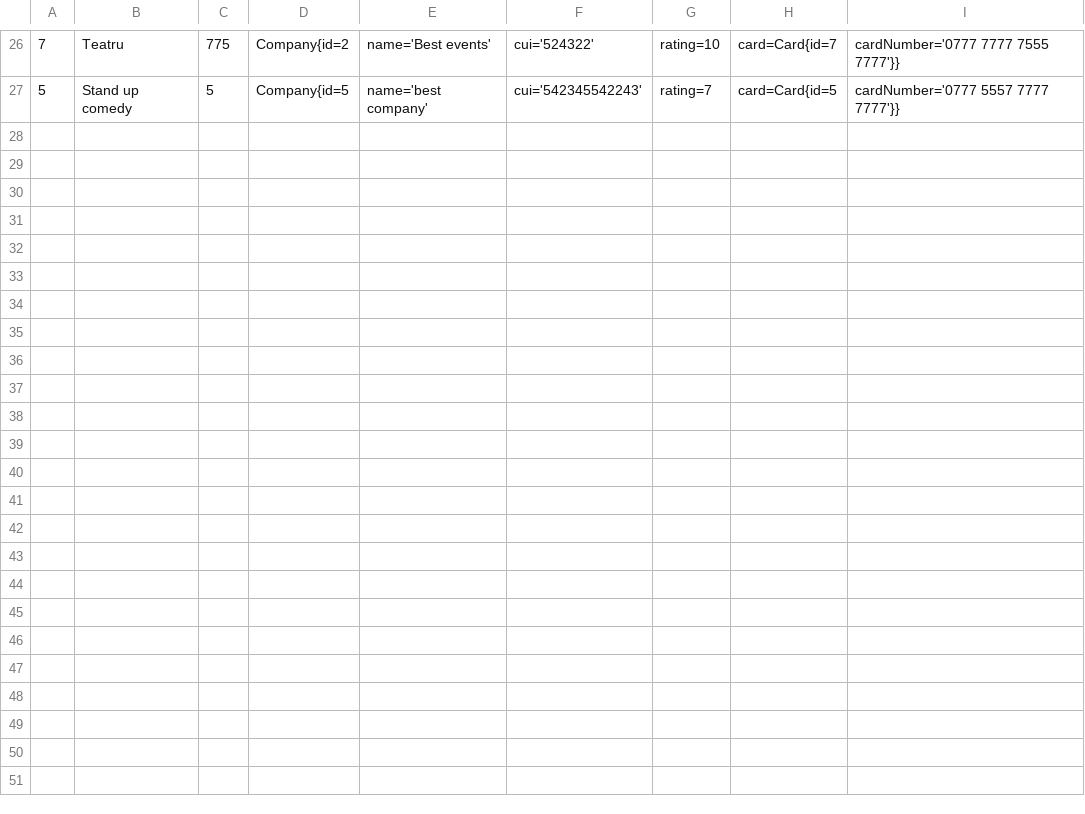
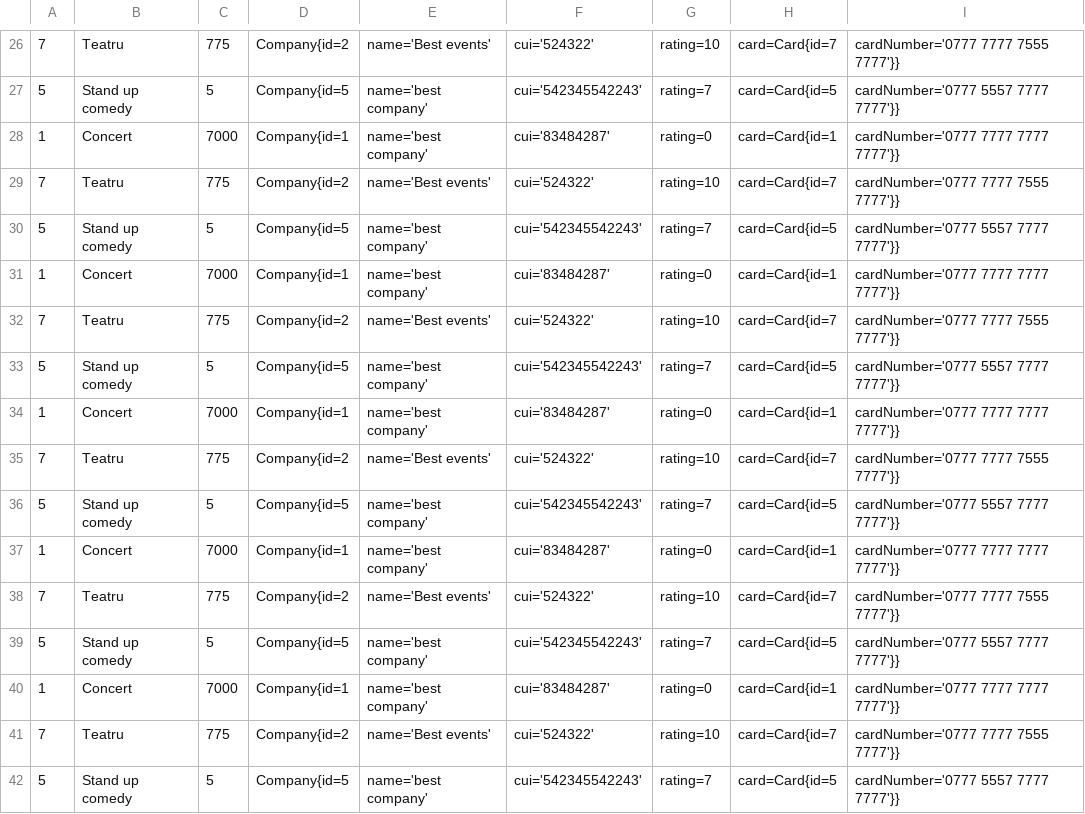
Before and after one commit to GrigoreMihai/OnlineTicketSales, a CSV file: EVENTS.csv, drawn as a sheet; only a part is shown, gaps mark what is left out.

```diff
--- a/EVENTS.csv
+++ b/EVENTS.csv
@@ -27 +27,16 @@
 5,Stand up comedy,5,Company{id=5, name='best company', cui='542345542243', rating=7, card=Card{id=5, cardNumber='0777 5557  7777 7777'}}
+1,Concert,7000,Company{id=1, name='best company', cui='83484287', rating=0, card=Card{id=1, cardNumber='0777 7777  7777 7777'}}
+7,Teatru,775,Company{id=2, name='Best events', cui='524322', rating=10, card=Card{id=7, cardNumber='0777 7777  7555 7777'}}
+5,Stand up comedy,5,Company{id=5, name='best company', cui='542345542243', rating=7, card=Card{id=5, cardNumber='0777 5557  7777 7777'}}
+1,Concert,7000,Company{id=1, name='best company', cui='83484287', rating=0, card=Card{id=1, cardNumber='0777 7777  7777 7777'}}
+7,Teatru,775,Company{id=2, name='Best events', cui='524322', rating=10, card=Card{id=7, cardNumber='0777 7777  7555 7777'}}
+5,Stand up comedy,5,Company{id=5, name='best company', cui='542345542243', rating=7, card=Card{id=5, cardNumber='0777 5557  7777 7777'}}
+1,Concert,7000,Company{id=1, name='best company', cui='83484287', rating=0, card=Card{id=1, cardNumber='0777 7777  7777 7777'}}
+7,Teatru,775,Company{id=2, name='Best events', cui='524322', rating=10, card=Card{id=7, cardNumber='0777 7777  7555 7777'}}
+5,Stand up comedy,5,Company{id=5, name='best company', cui='542345542243', rating=7, card=Card{id=5, cardNumber='0777 5557  7777 7777'}}
+1,Concert,7000,Company{id=1, name='best company', cui='83484287', rating=0, card=Card{id=1, cardNumber='0777 7777  7777 7777'}}
+7,Teatru,775,Company{id=2, name='Best events', cui='524322', rating=10, card=Card{id=7, cardNumber='0777 7777  7555 7777'}}
+5,Stand up comedy,5,Company{id=5, name='best company', cui='542345542243', rating=7, card=Card{id=5, cardNumber='0777 5557  7777 7777'}}
+1,Concert,7000,Company{id=1, name='best company', cui='83484287', rating=0, card=Card{id=1, cardNumber='0777 7777  7777 7777'}}
+7,Teatru,775,Company{id=2, name='Best events', cui='524322', rating=10, card=Card{id=7, cardNumber='0777 7777  7555 7777'}}
+5,Stand up comedy,5,Company{id=5, name='best company', cui='542345542243', rating=7, card=Card{id=5, cardNumber='0777 5557  7777 7777'}}
```
Also changed, not shown: COMPANIES.csv, LOGS.csv, 13 other files.
